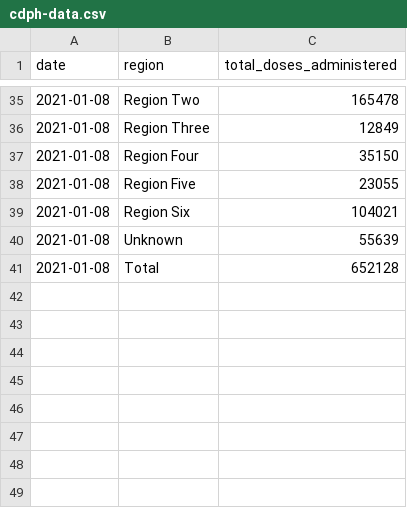
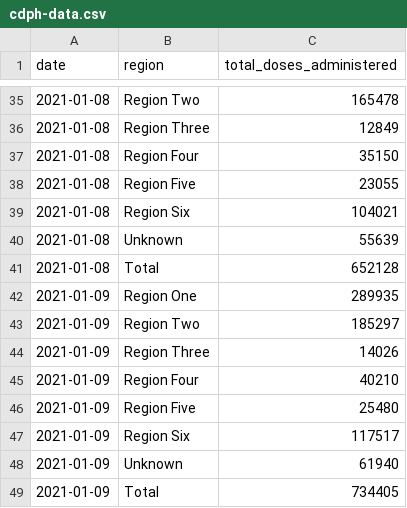
Before and after one commit to electronicwhisper/ca-vaccine.com, a CSV file: cdph-data.csv, drawn as a sheet; only a part is shown, gaps mark what is left out; the diff names each change by its address in the sheet, - before the commit and + after, or states it on an @@ line.

Commit message:
Data update 2021-01-09

```diff
--- a/cdph-data.csv
+++ b/cdph-data.csv
+row 42: 2021-01-09 | Region One | 289935
+row 43: 2021-01-09 | Region Two | 185297
+row 44: 2021-01-09 | Region Three | 14026
+row 45: 2021-01-09 | Region Four | 40210
+row 46: 2021-01-09 | Region Five | 25480
+row 47: 2021-01-09 | Region Six | 117517
+row 48: 2021-01-09 | Unknown | 61940
+row 49: 2021-01-09 | Total | 734405
```
